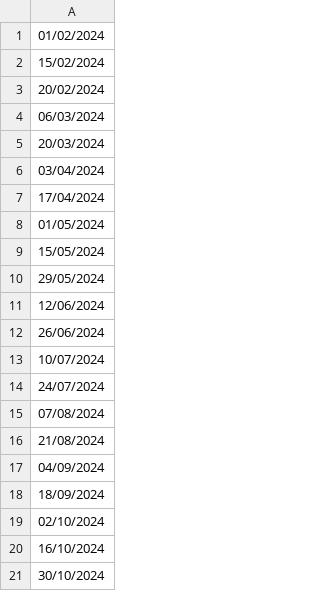
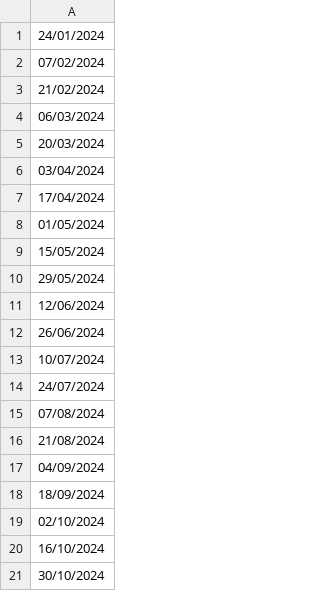
Before and after one commit to doublebasil/basil2, a CSV file: assets/bin_landfill.csv, drawn as a sheet.

```diff
--- a/assets/bin_landfill.csv
+++ b/assets/bin_landfill.csv
@@ -1,4 +1,4 @@
-01/02/2024
-15/02/2024
-20/02/2024
+24/01/2024
+07/02/2024
+21/02/2024
 06/03/2024
```
Also changed, not shown: assets/bin_recycling.csv, 2 other files.
